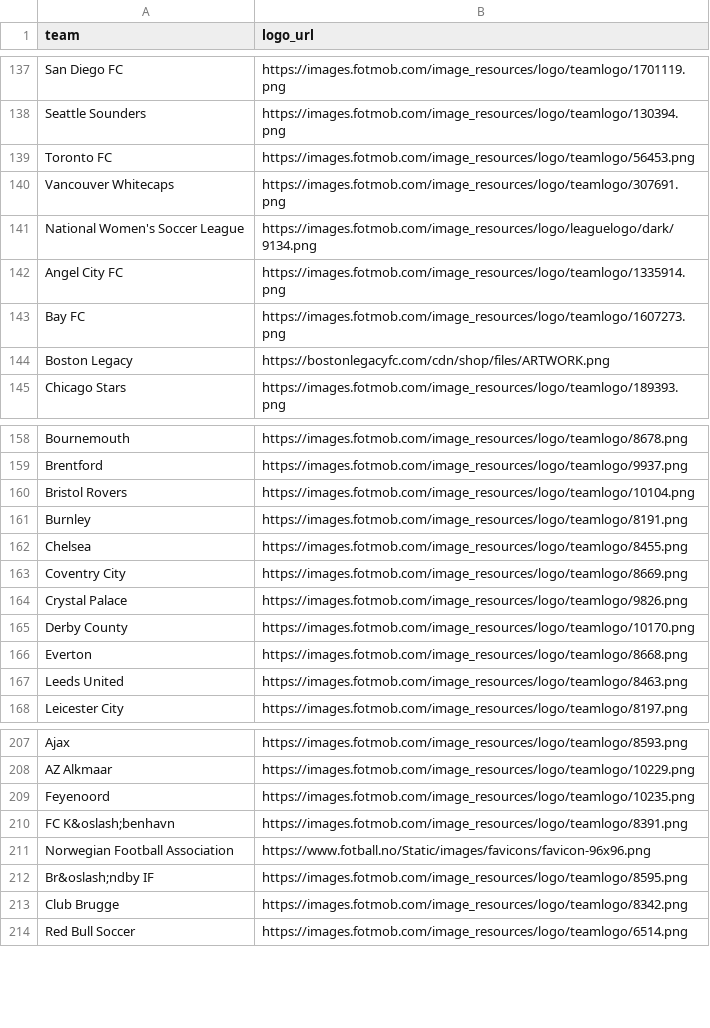
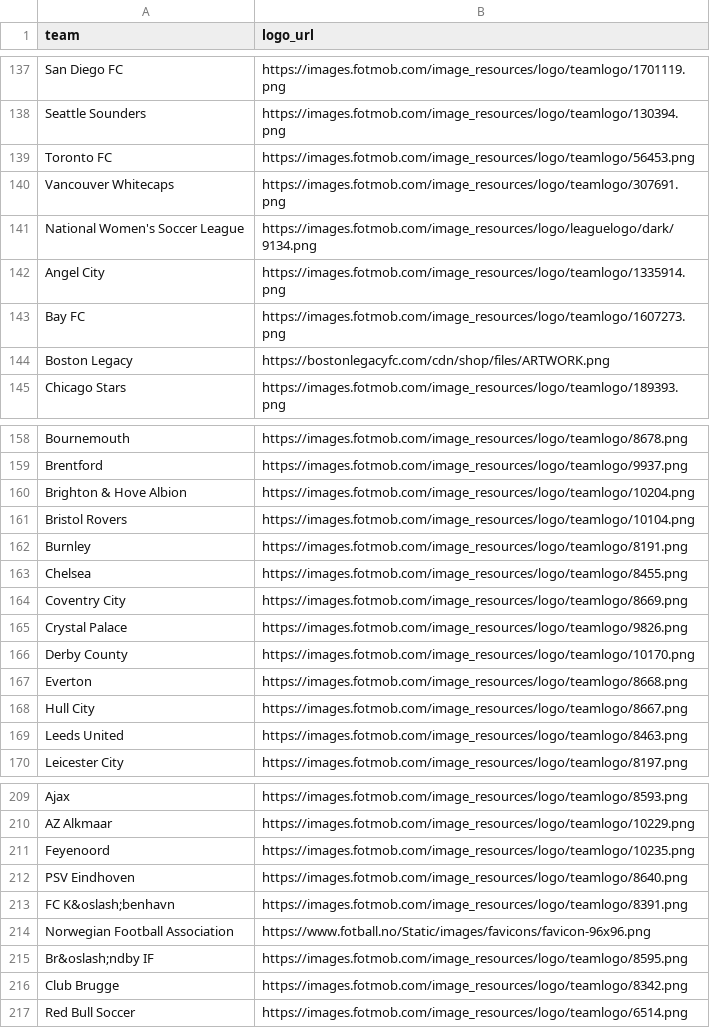
Before and after one commit to saberpowers/saberpowers.github.io, a CSV file: jobs/logos.csv, drawn as a sheet; only a part is shown, gaps mark what is left out.

```diff
--- a/jobs/logos.csv
+++ b/jobs/logos.csv
@@ -141,3 +141,3 @@ Vancouver Whitecaps,https://images.fotmob.com/image_resources/logo/teamlogo/3076
 National Women's Soccer League,https://images.fotmob.com/image_resources/logo/leaguelogo/dark/9134.png
-Angel City FC,https://images.fotmob.com/image_resources/logo/teamlogo/1335914.png
+Angel City,https://images.fotmob.com/image_resources/logo/teamlogo/1335914.png
 Bay FC,https://images.fotmob.com/image_resources/logo/teamlogo/1607273.png
@@ -159,2 +159,3 @@ Bournemouth,https://images.fotmob.com/image_resources/logo/teamlogo/8678.png
 Brentford,https://images.fotmob.com/image_resources/logo/teamlogo/9937.png
+Brighton & Hove Albion,https://images.fotmob.com/image_resources/logo/teamlogo/10204.png
 Bristol Rovers,https://images.fotmob.com/image_resources/logo/teamlogo/10104.png
@@ -166,2 +167,3 @@ Derby County,https://images.fotmob.com/image_resources/logo/teamlogo/10170.png
 Everton,https://images.fotmob.com/image_resources/logo/teamlogo/8668.png
+Hull City,https://images.fotmob.com/image_resources/logo/teamlogo/8667.png
 Leeds United,https://images.fotmob.com/image_resources/logo/teamlogo/8463.png
@@ -209,2 +211,3 @@ AZ Alkmaar,https://images.fotmob.com/image_resources/logo/teamlogo/10229.png
 Feyenoord,https://images.fotmob.com/image_resources/logo/teamlogo/10235.png
+PSV Eindhoven,https://images.fotmob.com/image_resources/logo/teamlogo/8640.png
 FC K&oslash;benhavn,https://images.fotmob.com/image_resources/logo/teamlogo/8391.png
```
Also changed, not shown: jobs/jobs.csv.
